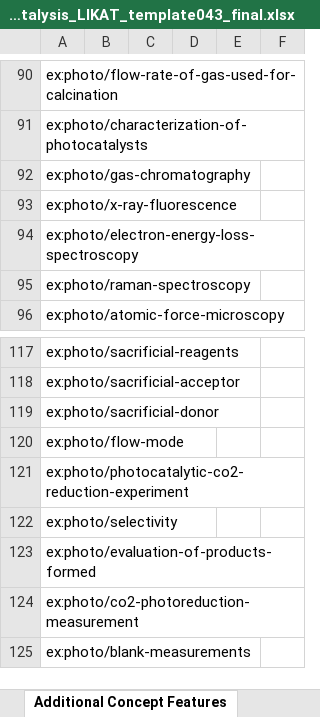
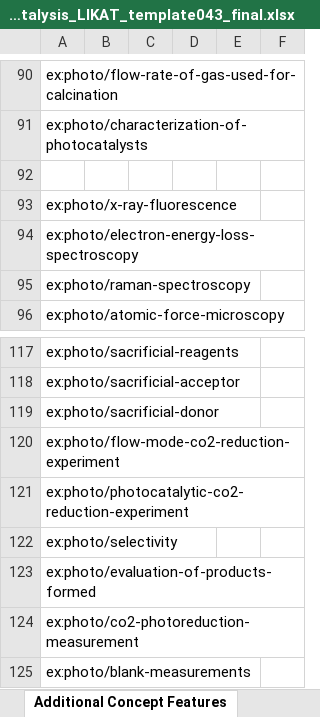
Before and after one commit to nfdi4cat/voc4cat-tool, an Excel workbook: example/Photocatalysis_LIKAT_template043_final.xlsx, sheet Additional Concept Features, drawn as a sheet; only a part is shown, gaps mark what is left out; values as stored, in another font and other column widths than the file's, no borders; conditional formats not drawn; the diff names each change by its address in the sheet, - before the commit and + after, or states it on an @@ line.

```diff
--- a/example/Photocatalysis_LIKAT_template043_final.xlsx (sheet Additional Concept Features)
+++ b/example/Photocatalysis_LIKAT_template043_final.xlsx (sheet Additional Concept Features)
-A92: ex:photo/gas-chromatography
+A92: (empty)
-A120: ex:photo/flow-mode
+A120: ex:photo/flow-mode-co2-reduction-experiment
```
Also changed, not shown: sheet Concepts, formulas that keep their value, example/Photocatalysis_LIKAT_template043_indent.xlsx, example/Photocatalysis_LIKAT_template043_indent_iri.xlsx, 2 other files.
